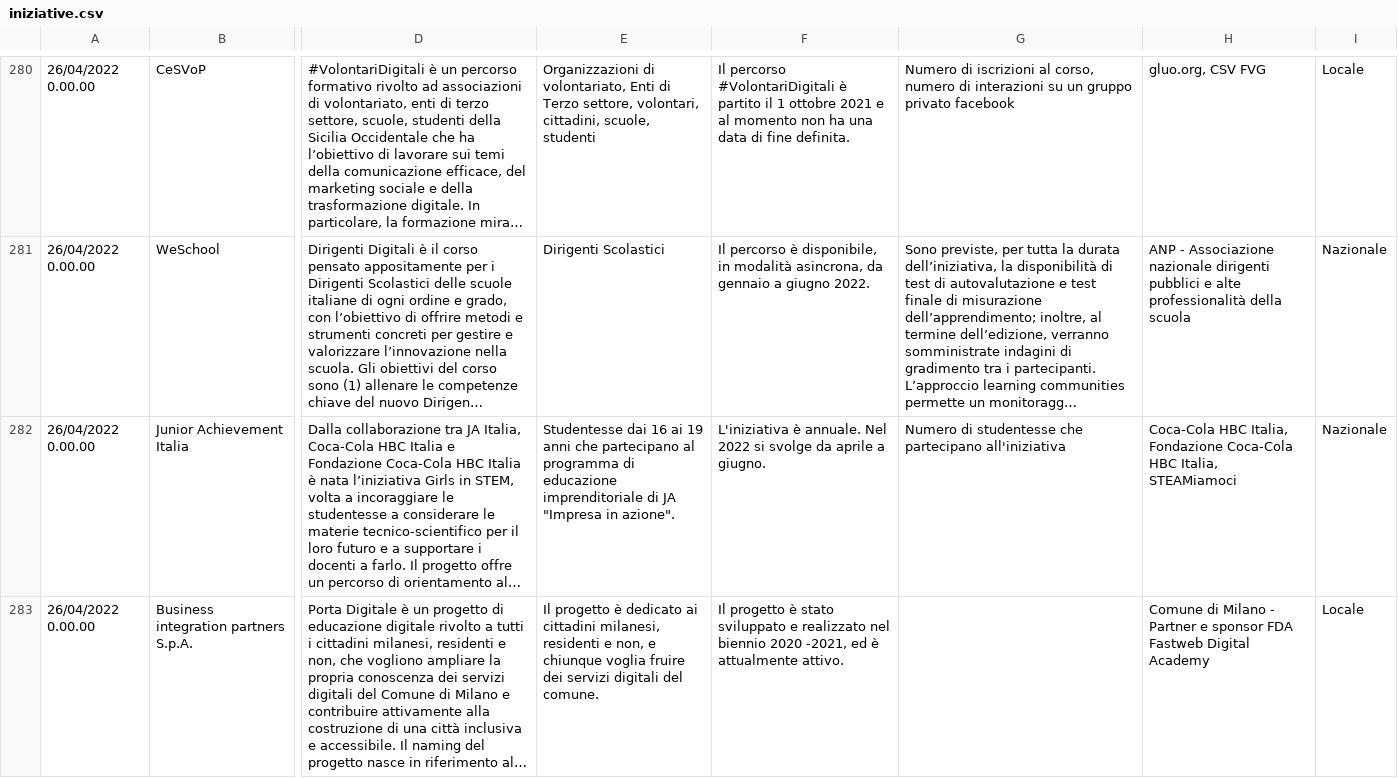
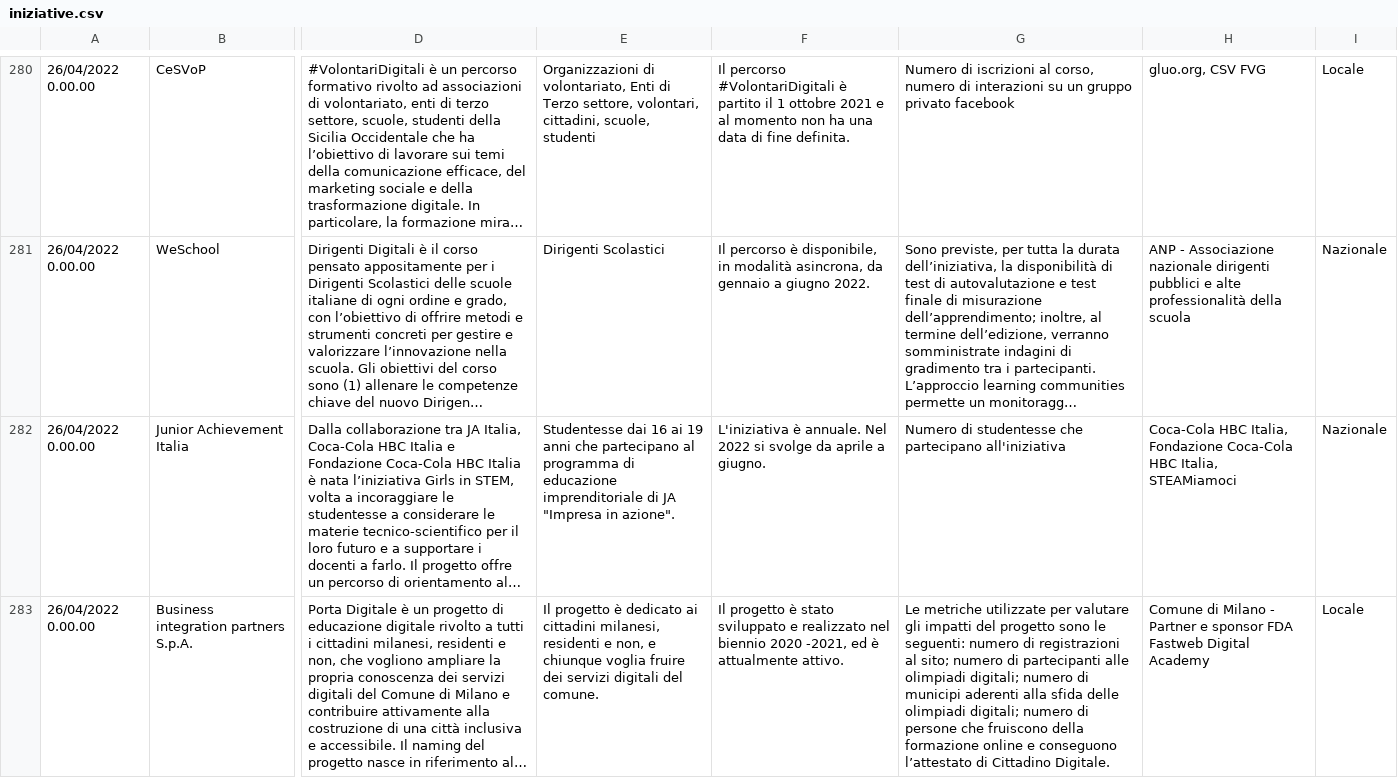
Before and after one commit to italia/repubblica-digitale, a CSV file: _data/iniziative.csv, drawn as a sheet; only a part is shown, gaps mark what is left out; long unchanged cells end in …; the diff covers the shown part only; the diff names each change by its address in the sheet, - before the commit and + after, or states it on an @@ line.

Commit message:
updated iniziative for fix xls bug

```diff
--- a/_data/iniziative.csv
+++ b/_data/iniziative.csv
-G283: (empty)
+G283: Le metriche utilizzate per valutare gli impatti del progetto sono le seguenti: numero di registrazioni al sito; numero di partecipanti alle olimpiadi digitali; numero di municipi aderenti alla sfida delle olimpiadi digitali; numero di persone che fruiscono della formazione online e conseguono l’attestato di Cittadino Digitale.
```
Also changed, not shown: 3 edited cells elsewhere in this file.
